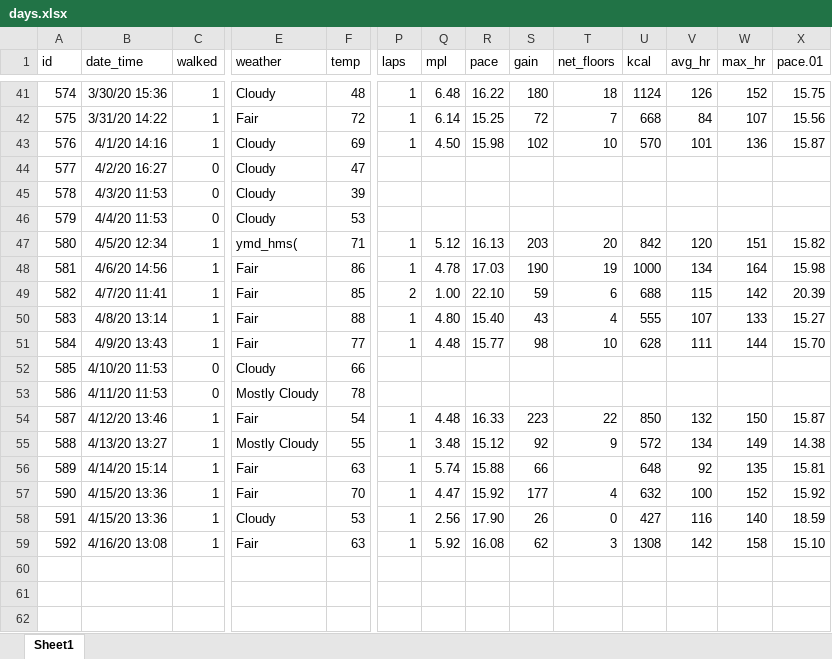
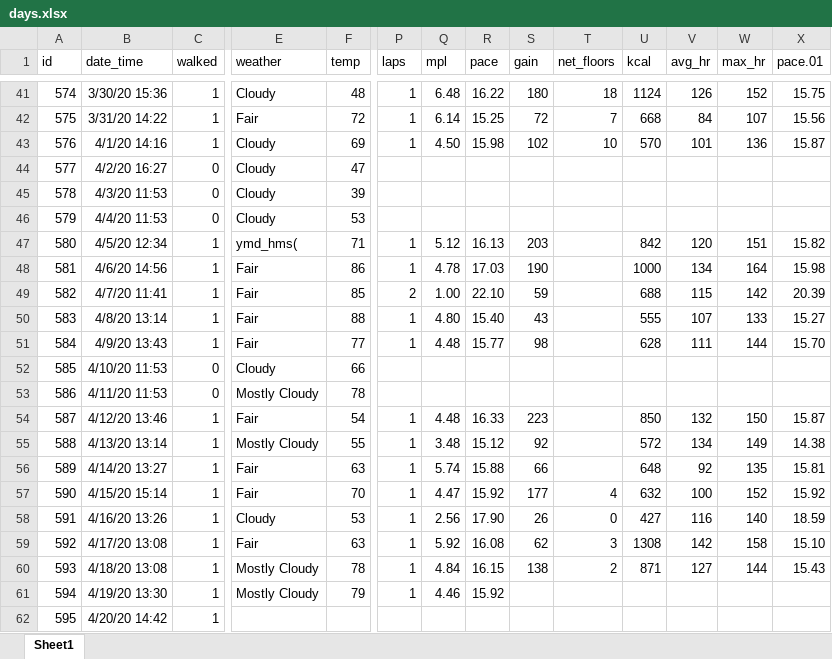
Before and after one commit to gitHubSlinkman/MyWalks, an Excel workbook: data/days.xlsx, sheet Sheet1, drawn as a sheet; only a part is shown, gaps mark what is left out; values as stored, in another font and other column widths than the file's, no borders; rows hold the shown columns only; the diff names each change by its address in the sheet, - before the commit and + after, or states it on an @@ line.

Commit message:
2020-04-20 22:00
1. Updated days.xlsx and made corrections

```diff
--- a/data/days.xlsx (sheet Sheet1)
+++ b/data/days.xlsx (sheet Sheet1)
-T47 (net_floors): 20
+T47 (net_floors): (empty)
-T48 (net_floors): 19
+T48 (net_floors): (empty)
-T49 (net_floors): 6
+T49 (net_floors): (empty)
-T50 (net_floors): 4
+T50 (net_floors): (empty)
-T51 (net_floors): 10
+T51 (net_floors): (empty)
-T54 (net_floors): 22
+T54 (net_floors): (empty)
-B55 (date_time): 4/13/20 13:27
+B55 (date_time): 4/13/20 13:14
-T55 (net_floors): 9
+T55 (net_floors): (empty)
-B56 (date_time): 4/14/20 15:14
+B56 (date_time): 4/14/20 13:27
-B57 (date_time): 4/15/20 13:36
+B57 (date_time): 4/15/20 15:14
-B58 (date_time): 4/15/20 13:36
+B58 (date_time): 4/16/20 13:26
-B59 (date_time): 4/16/20 13:08
+B59 (date_time): 4/17/20 13:08
+row 60: 593 | 4/18/20 13:08 | 1 | Mostly Cloudy | 78 | 1 | 4.84 | 16.15 | 138 | 2 | 871 | 127 | 144 | 15.43
+row 61: 594 | 4/19/20 13:30 | 1 | Mostly Cloudy | 79 | 1 | 4.46 | 15.92
+row 62: 595 | 4/20/20 14:42 | 1
```
